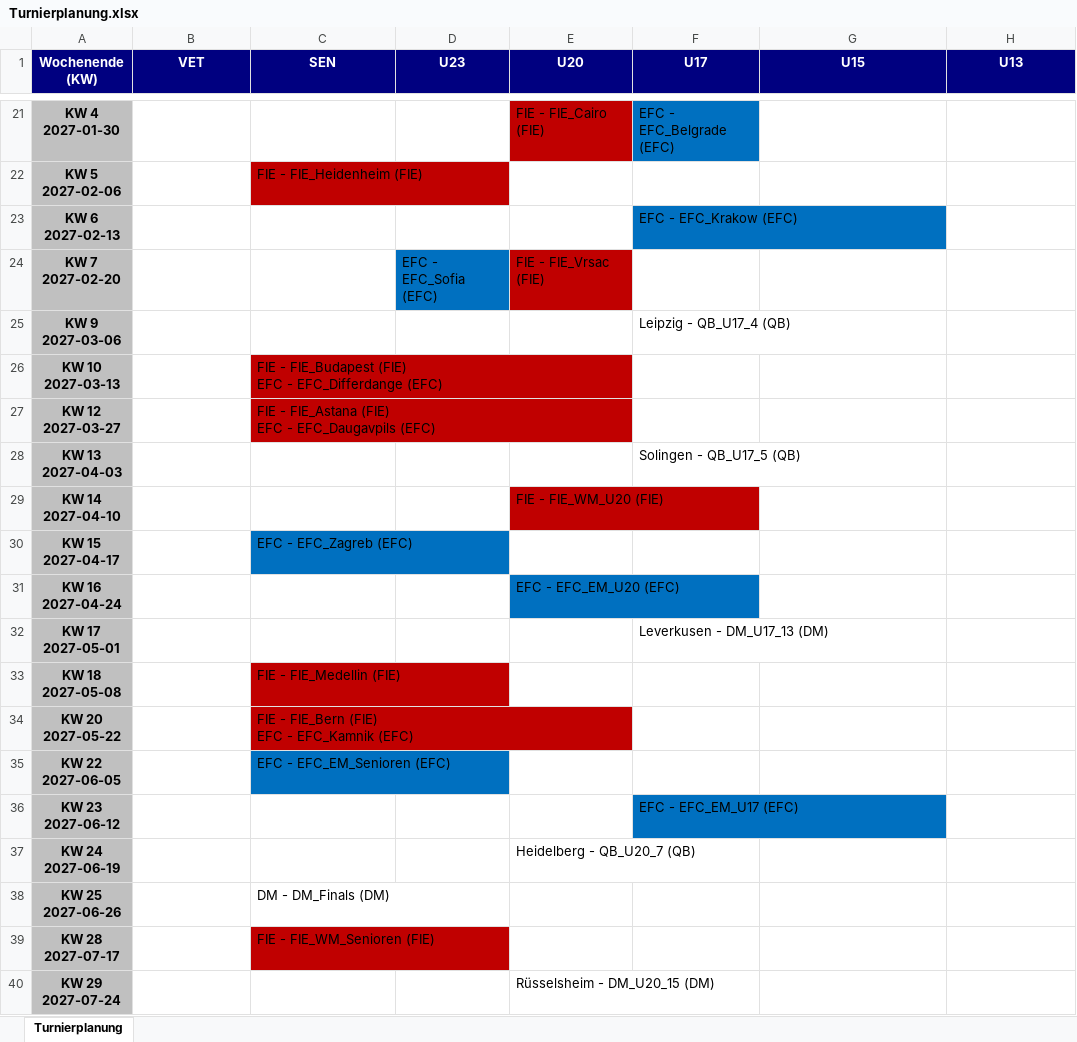
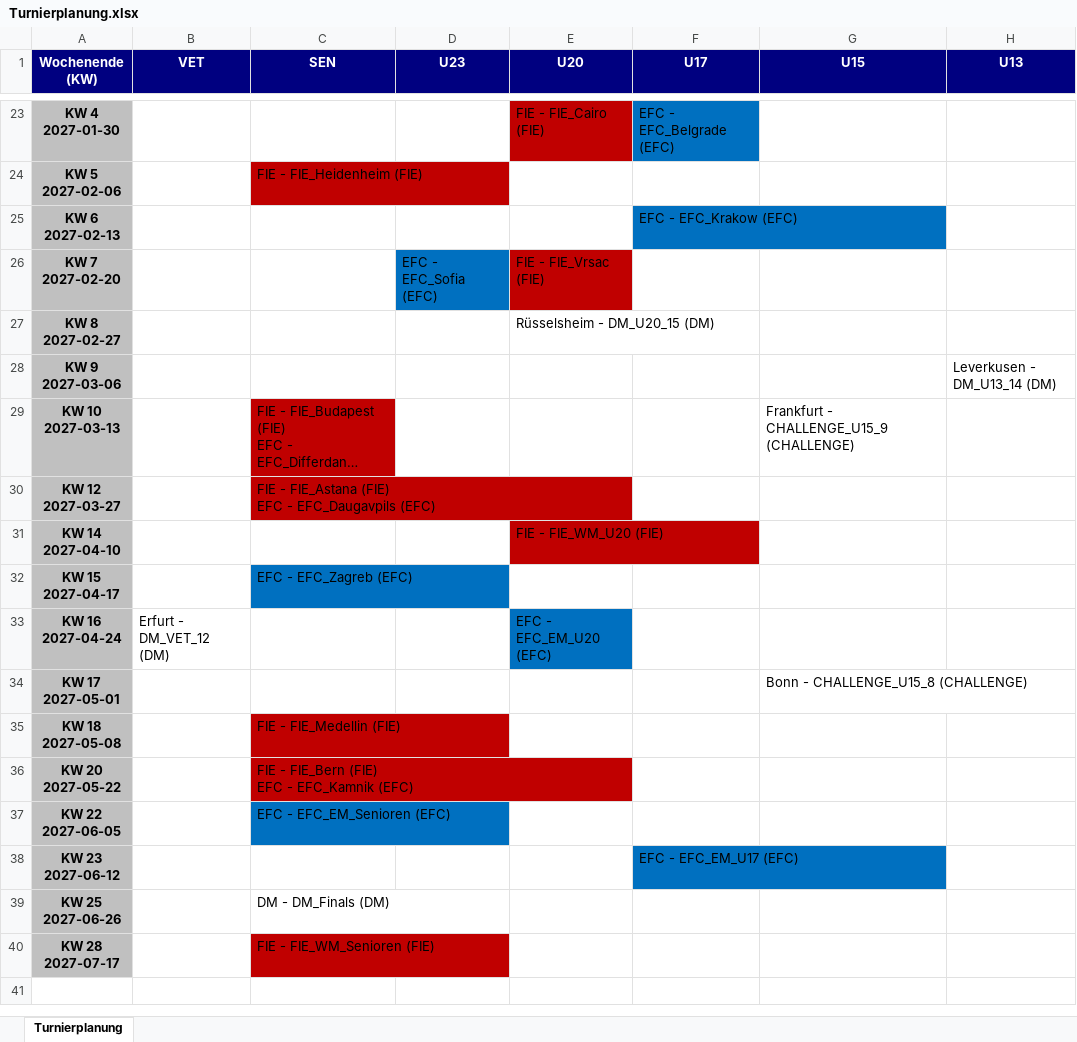
Before and after one commit to JensLeMue/Turnierplanung, an Excel workbook: Turnierplanung.xlsx, sheet Turnierplanung, drawn as a sheet; only a part is shown, gaps mark what is left out; long unchanged cells end in …; values as stored, in another font and other column widths than the file's, no borders; removed rows and columns are numbered as before the commit, all else as after; ↵ is a line break in a cell; the diff covers the shown part only; the diff names each change by its address in the sheet, - before the commit and + after, or states it on an @@ line.

```diff
--- a/Turnierplanung.xlsx (sheet Turnierplanung)
+++ b/Turnierplanung.xlsx (sheet Turnierplanung)
+row 27: KW 8 ↵ 2027-02-27 |  |  |  | Rüsselsheim - DM_U20_15 (DM)
-F28 (U17): Leipzig - QB_U17_4 (QB)
+F28 (U17): (empty)
-H28 (U13): (empty)
+H28 (U13): Leverkusen - DM_U13_14 (DM)
-G29 (U15): (empty)
+G29 (U15): Frankfurt - CHALLENGE_U15_9 (CHALLENGE)
-row 28: KW 13 ↵ 2027-04-03 |  |  |  |  | Solingen - QB_U17_5 (QB)
-B33 (VET): (empty)
+B33 (VET): Erfurt - DM_VET_12 (DM)
-F34 (U17): Leverkusen - DM_U17_13 (DM)
+F34 (U17): (empty)
-G34 (U15): (empty)
+G34 (U15): Bonn - CHALLENGE_U15_8 (CHALLENGE)
-row 37: KW 24 ↵ 2027-06-19 |  |  |  | Heidelberg - QB_U20_7 (QB)
-row 40: KW 29 ↵ 2027-07-24 |  |  |  | Rüsselsheim - DM_U20_15 (DM)
```
Also changed, not shown: 2 added rows and 15 edited cells elsewhere in this sheet, 15 other files.
